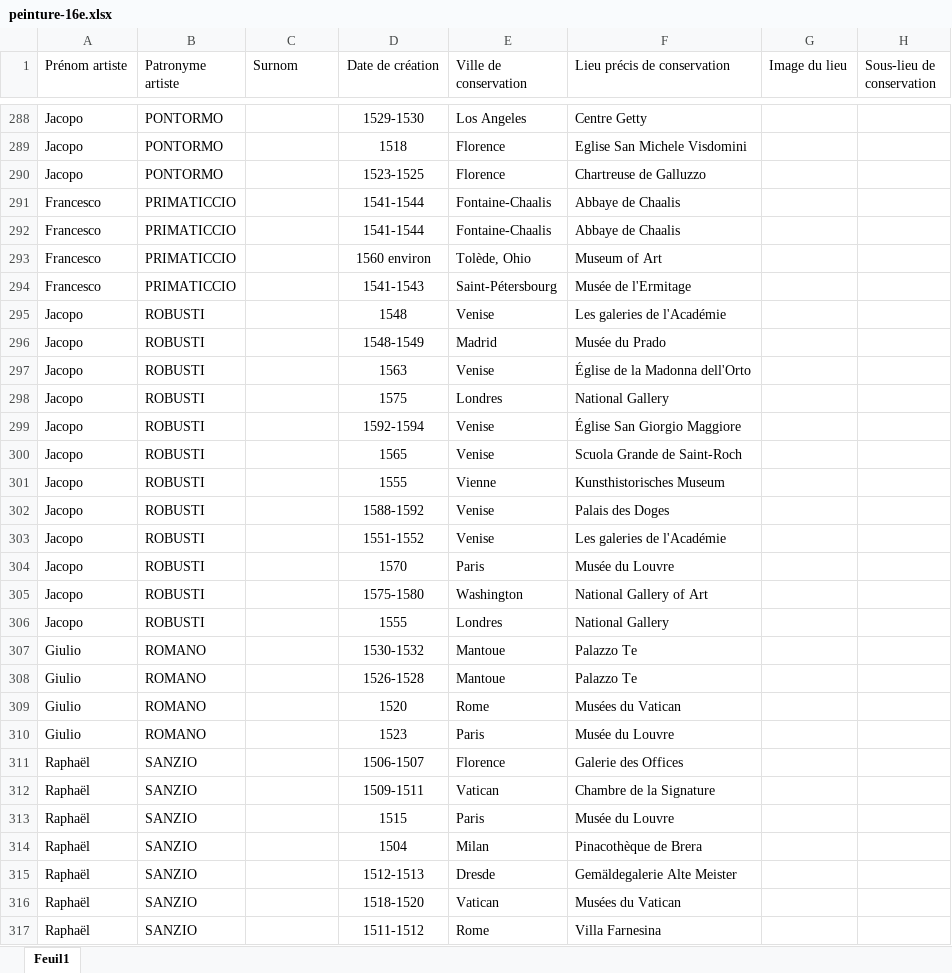
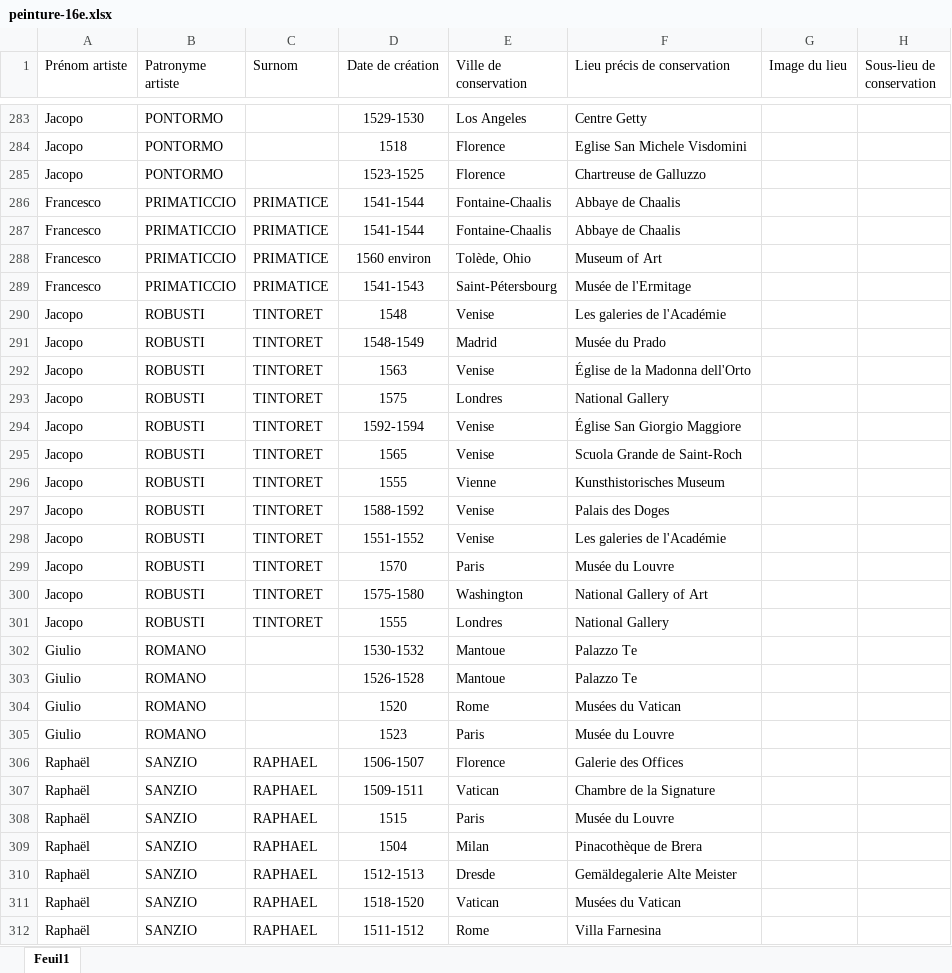
Before and after one commit to stassi-tech/art, an Excel workbook: quizzes/peinture-16e.xlsx, sheet Feuil1, drawn as a sheet; only a part is shown, gaps mark what is left out; values as stored, in another font and other column widths than the file's, no borders; conditional formats not drawn; addresses are those after the commit; the diff covers the shown part only; the diff names each change by its address in the sheet, - before the commit and + after, or states it on an @@ line.

```diff
--- a/quizzes/peinture-16e.xlsx (sheet Feuil1)
+++ b/quizzes/peinture-16e.xlsx (sheet Feuil1)
-C286:C289 (Surnom): (empty)
+C286:C289 (Surnom): PRIMATICE
-C290:C301 (Surnom): (empty)
+C290:C301 (Surnom): TINTORET
-C306:C312 (Surnom): (empty)
+C306:C312 (Surnom): RAPHAEL
```
Also changed, not shown: 6 removed rows and 150 edited cells elsewhere in this sheet, quizzes/peinture-15e.xlsx.
